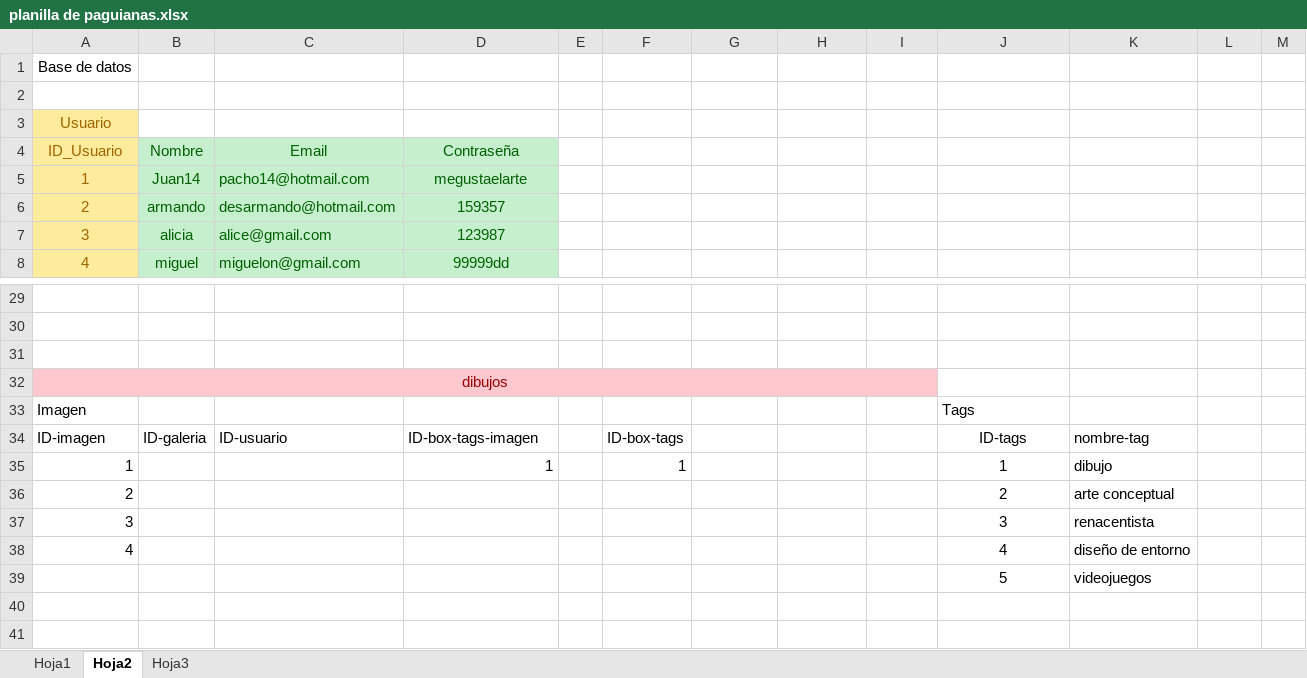
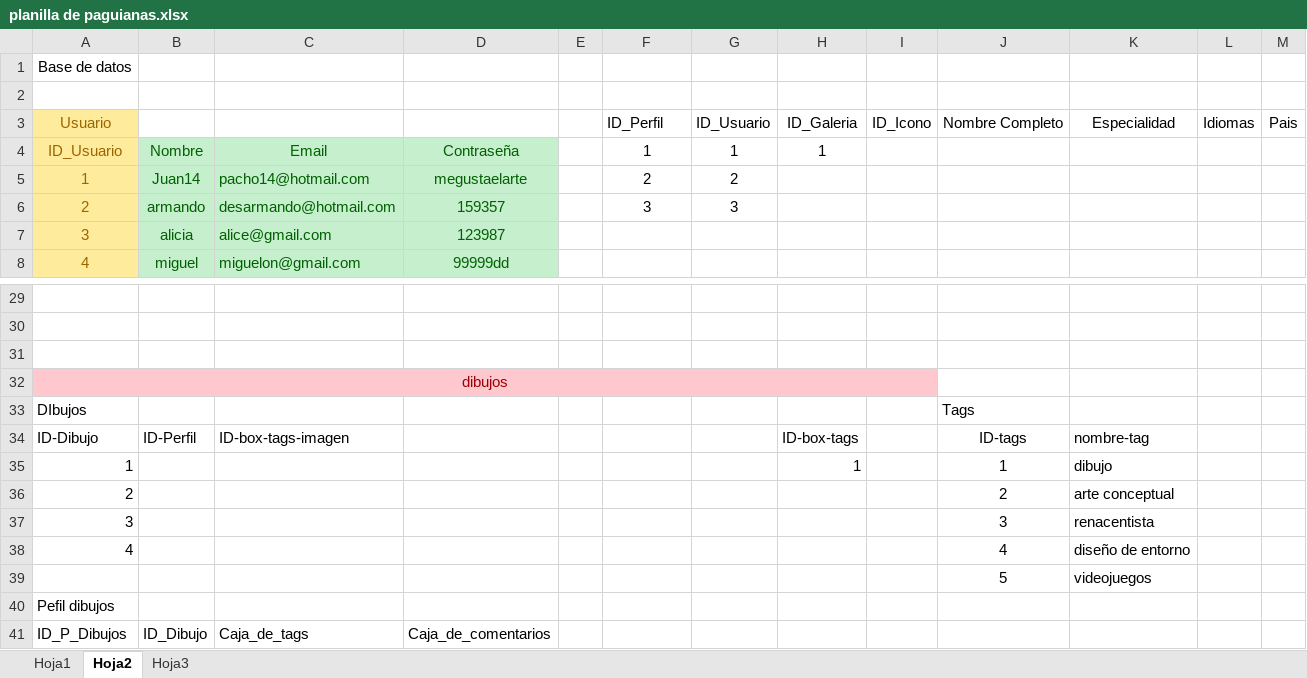
Before and after one commit to Soni295/ClickArt, an Excel workbook: Ideas/planilla de paguianas.xlsx, sheet Hoja2, drawn as a sheet; only a part is shown, gaps mark what is left out; values as stored, in another font and other column widths than the file's, no borders; removed rows and columns are numbered as before the commit, all else as after; the diff names each change by its address in the sheet, - before the commit and + after, or states it on an @@ line.

```diff
--- a/Ideas/planilla de paguianas.xlsx (sheet Hoja2)
+++ b/Ideas/planilla de paguianas.xlsx (sheet Hoja2)
-row 3: Usuario
+row 3: Usuario |  |  |  |  | ID_Perfil | ID_Usuario | ID_Galeria | ID_Icono | Nombre Completo | Especialidad | Idiomas | Pais
-F4: (empty)
+F4: 1
-G4: (empty)
+G4: 1
-H4: (empty)
+H4: 1
-F5: (empty)
+F5: 2
-G5: (empty)
+G5: 2
-F6: (empty)
+F6: 3
-G6: (empty)
+G6: 3
-A33: Imagen
+A33: DIbujos
-row 34: ID-imagen | ID-galeria | ID-usuario | ID-box-tags-imagen |  | ID-box-tags |  |  |  | ID-tags | nombre-tag
+row 34: ID-Dibujo | ID-Perfil | ID-box-tags-imagen |  |  |  |  | ID-box-tags |  | ID-tags | nombre-tag
-D35: 1
+D35: (empty)
-F35: 1
+F35: (empty)
-H35: (empty)
+H35: 1
+row 40: Pefil dibujos
+row 41: ID_P_Dibujos | ID_Dibujo | Caja_de_tags | Caja_de_comentarios
```
Also changed, not shown: 40 other files.
